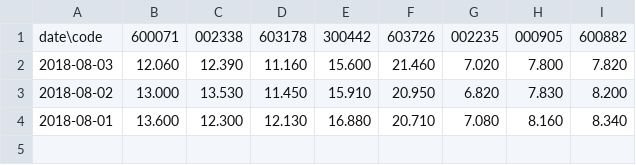
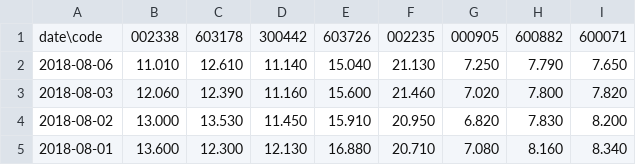
Before and after one commit to toinvest/stock-recommend-automatic-judgment, a CSV file: data/2018-08-01.csv, drawn as a sheet.

```diff
--- a/data/2018-08-01.csv
+++ b/data/2018-08-01.csv
@@ -1,2 +1,3 @@
-date\code,600071,002338,603178,300442,603726,002235,000905,600882
+date\code,002338,603178,300442,603726,002235,000905,600882,600071
+2018-08-06,11.010,12.610,11.140,15.040,21.130,7.250,7.790,7.650
 2018-08-03,12.060,12.390,11.160,15.600,21.460,7.020,7.800,7.820
```
Also changed, not shown: data/2018-07-25.csv, data/2018-07-26.csv, 11 other files.
